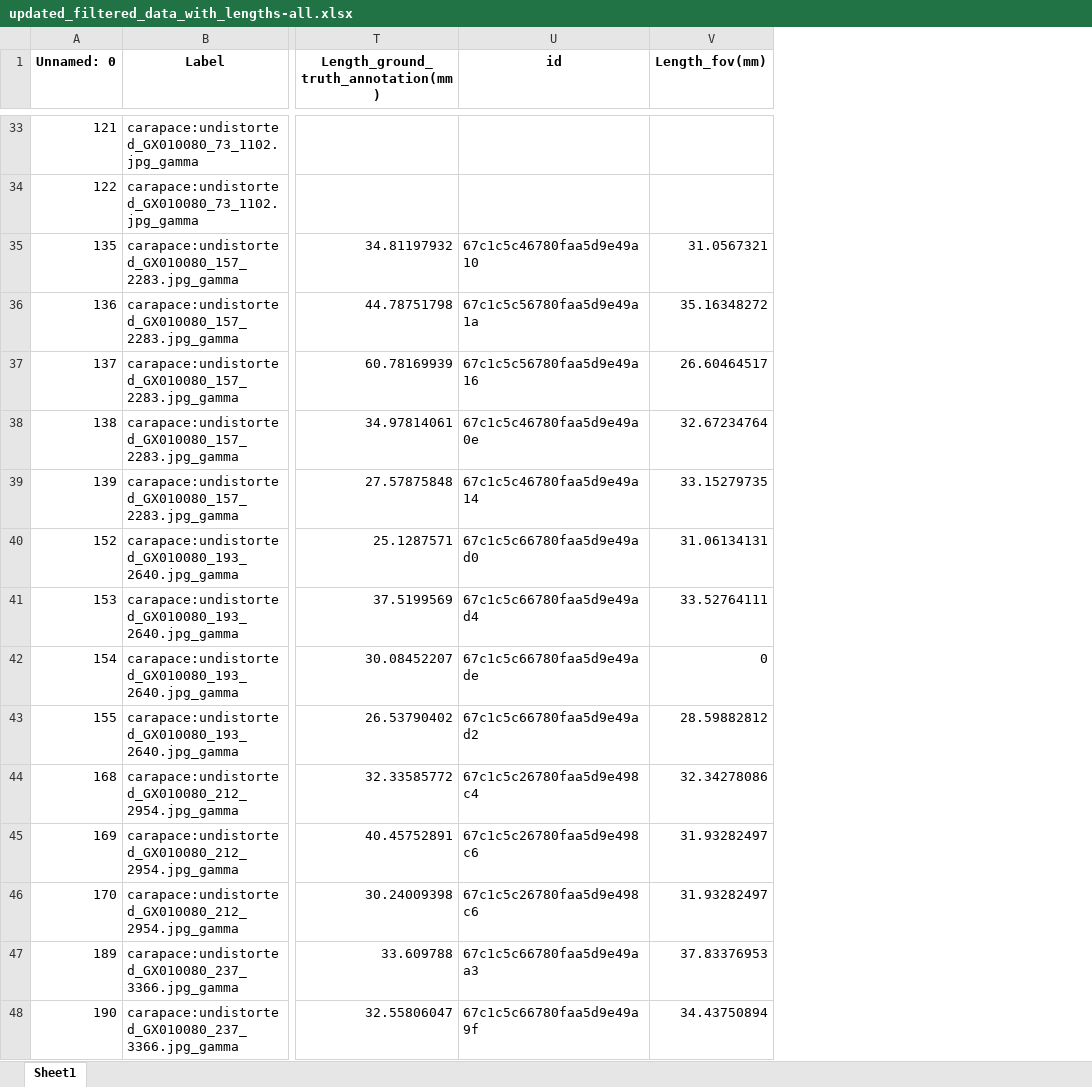
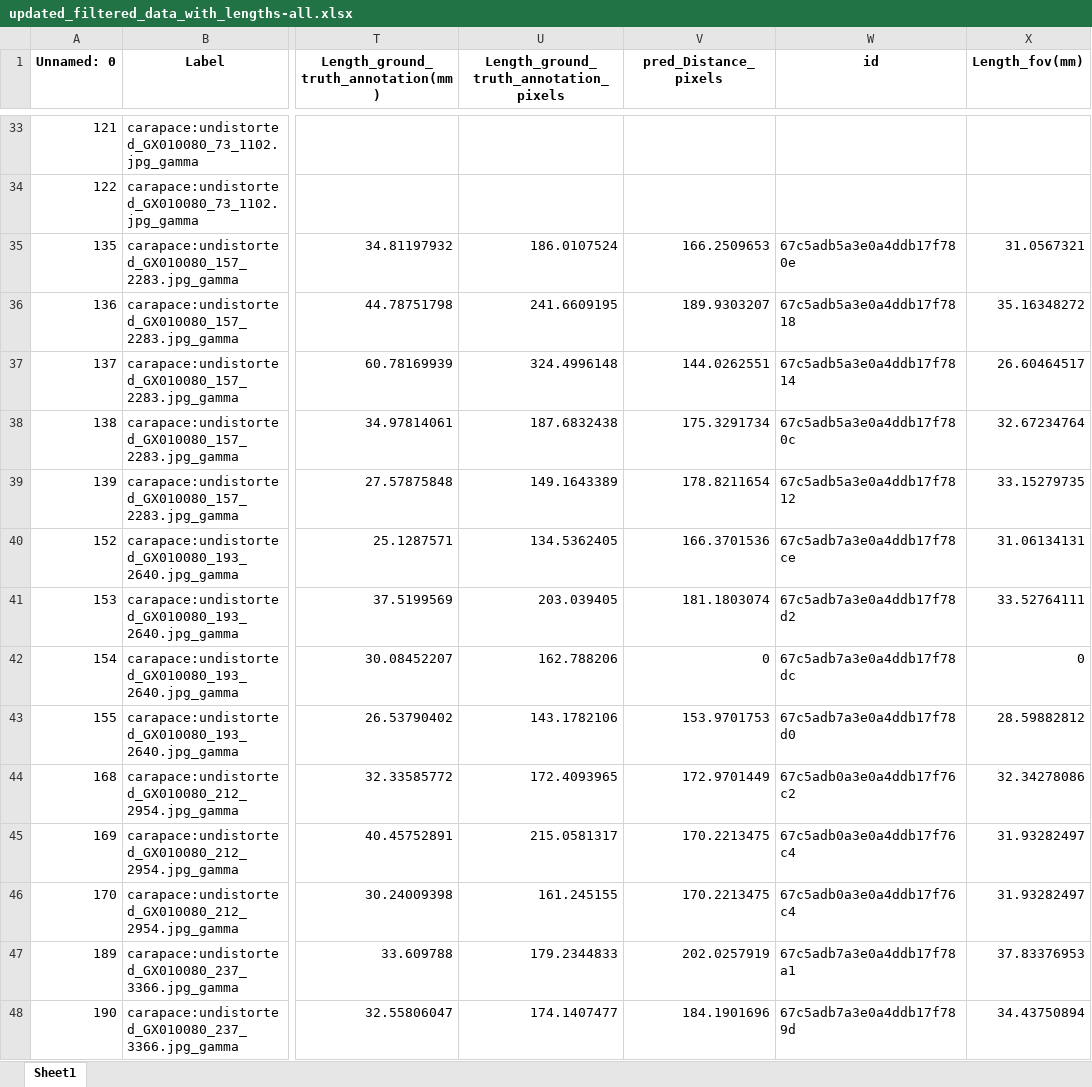
Before and after one commit to gbo999/Computer-Vision-for-Aquaculture-Monitoring-Robot, an Excel workbook: fifty_one/measurements/updated_filtered_data_with_lengths-all.xlsx, sheet Sheet1, drawn as a sheet; only a part is shown, gaps mark what is left out; values as stored, in another font and other column widths than the file's, no borders; addresses are those after the commit; the diff covers the shown part only; the diff names each change by its address in the sheet, - before the commit and + after, or states it on an @@ line.

```diff
--- a/fifty_one/measurements/updated_filtered_data_with_lengths-all.xlsx (sheet Sheet1)
+++ b/fifty_one/measurements/updated_filtered_data_with_lengths-all.xlsx (sheet Sheet1)
+column U, row 1: Length_ground_truth_annotation_pixels; rows 35-48: 186.0107524 | 241.6609195 | 324.4996148 | 187.6832438 | 149.1643389 | 134.5362405 | 203.039405 | 162.788206 | 143.1782106 | 172.4093965 | 215.0581317 | 161.245155 | 179.2344833 | 174.1407477
+column V (pred_Distance_pixels), rows 35-48: 166.2509653 | 189.9303207 | 144.0262551 | 175.3291734 | 178.8211654 | 166.3701536 | 181.1803074 | 0 | 153.9701753 | 172.9701449 | 170.2213475 | 170.2213475 | 202.0257919 | 184.1901696
-W35 (id): 67c1c5c46780faa5d9e49a10
+W35 (id): 67c5adb5a3e0a4ddb17f780e
-W36 (id): 67c1c5c56780faa5d9e49a1a
+W36 (id): 67c5adb5a3e0a4ddb17f7818
-W37 (id): 67c1c5c56780faa5d9e49a16
+W37 (id): 67c5adb5a3e0a4ddb17f7814
-W38 (id): 67c1c5c46780faa5d9e49a0e
+W38 (id): 67c5adb5a3e0a4ddb17f780c
-W39 (id): 67c1c5c46780faa5d9e49a14
+W39 (id): 67c5adb5a3e0a4ddb17f7812
-W40 (id): 67c1c5c66780faa5d9e49ad0
+W40 (id): 67c5adb7a3e0a4ddb17f78ce
-W41 (id): 67c1c5c66780faa5d9e49ad4
+W41 (id): 67c5adb7a3e0a4ddb17f78d2
-W42 (id): 67c1c5c66780faa5d9e49ade
+W42 (id): 67c5adb7a3e0a4ddb17f78dc
-W43 (id): 67c1c5c66780faa5d9e49ad2
+W43 (id): 67c5adb7a3e0a4ddb17f78d0
-W44 (id): 67c1c5c26780faa5d9e498c4
+W44 (id): 67c5adb0a3e0a4ddb17f76c2
-W45:W46 (id): 67c1c5c26780faa5d9e498c6
+W45:W46 (id): 67c5adb0a3e0a4ddb17f76c4
-W47 (id): 67c1c5c66780faa5d9e49aa3
+W47 (id): 67c5adb7a3e0a4ddb17f78a1
-W48 (id): 67c1c5c66780faa5d9e49a9f
+W48 (id): 67c5adb7a3e0a4ddb17f789d
```
Also changed, not shown: 143 edited cells elsewhere in this sheet, fifty_one/measurements/Updated_Filtered_Data_with_real_length.xlsx, fifty_one/measurements/updated_filtered_data_with_lengths-car.xlsx, 5 other files.
